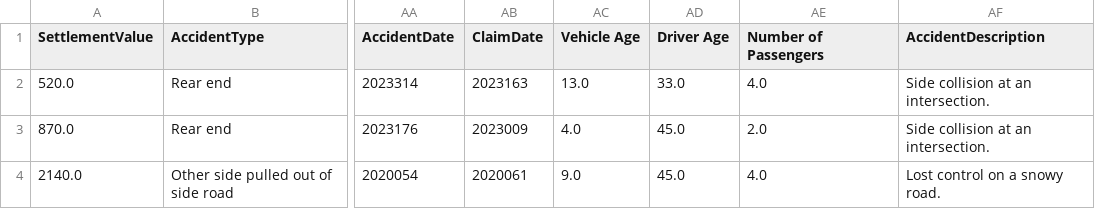
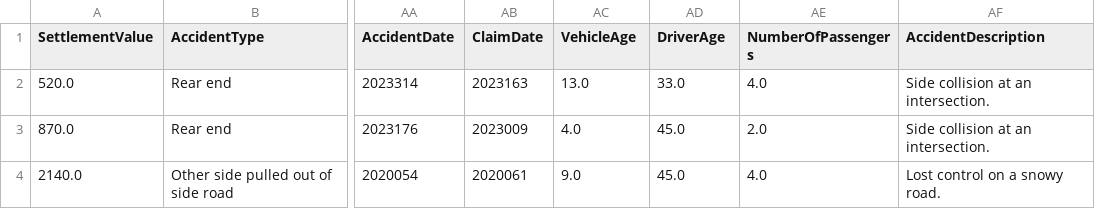
Before and after one commit to charclayt/headlights, a CSV file: dataset/ProcessedClaimData.csv, drawn as a sheet; only a part is shown, gaps mark what is left out; the diff names each change by its address in the sheet, - before the commit and + after, or states it on an @@ line.

Commit message:
fixed column names

```diff
--- a/dataset/ProcessedClaimData.csv
+++ b/dataset/ProcessedClaimData.csv
-AC1: Vehicle Age
+AC1: VehicleAge
-AD1: Driver Age
+AD1: DriverAge
-AE1: Number of Passengers
+AE1: NumberOfPassengers
```
Also changed, not shown: 1 other file.
